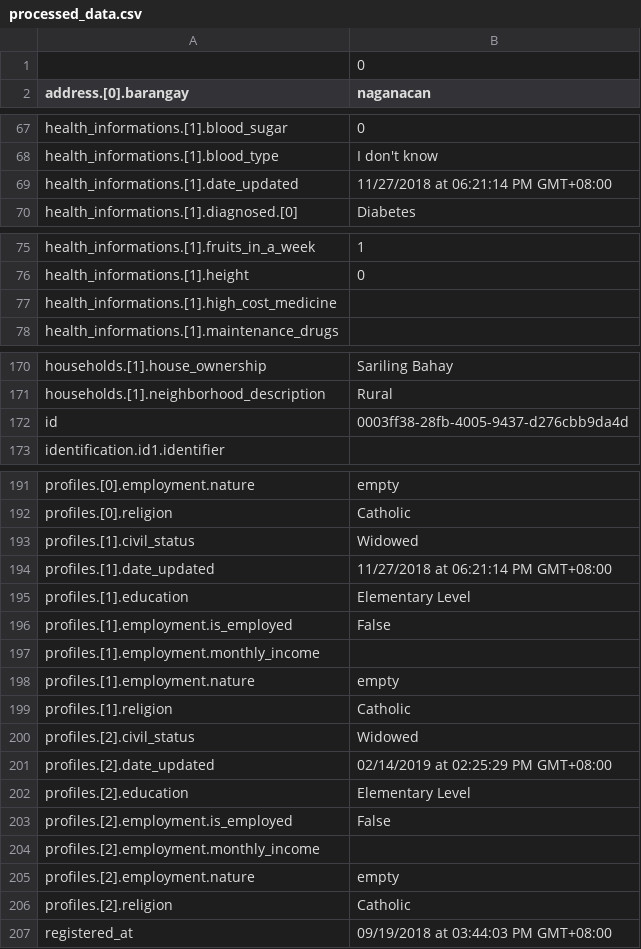
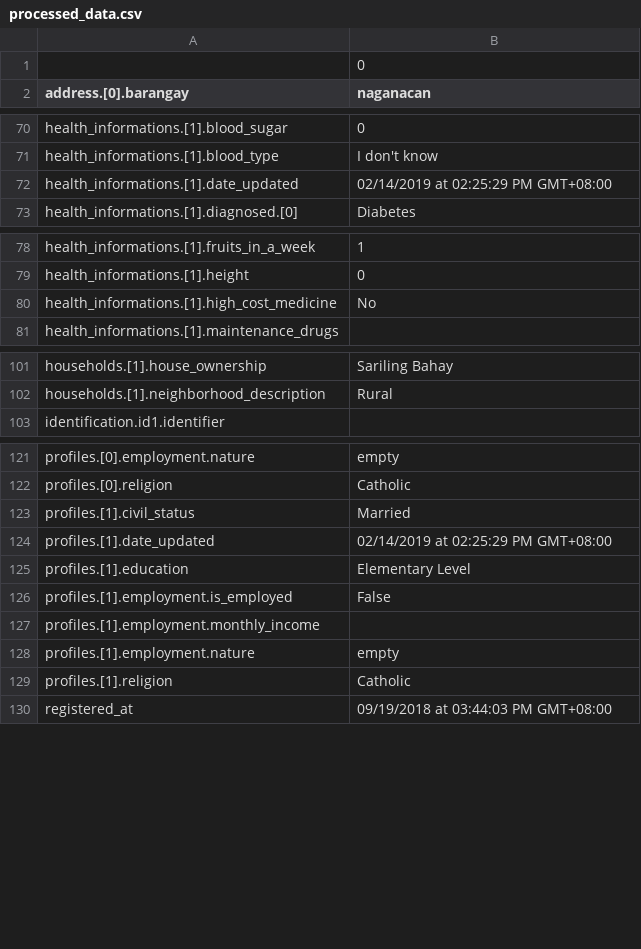
Before and after one commit to philipsales/nestedJSON-to-SQL, a CSV file: processed_data.csv, drawn as a sheet; only a part is shown, gaps mark what is left out; the diff covers the shown part only.

```diff
--- a/processed_data.csv
+++ b/processed_data.csv
@@ -68,3 +71,3 @@ health_informations.[1].blood_sugar,0
 health_informations.[1].blood_type,I don't know
-health_informations.[1].date_updated,11/27/2018 at 06:21:14 PM GMT+08:00
+health_informations.[1].date_updated,02/14/2019 at 02:25:29 PM GMT+08:00
 health_informations.[1].diagnosed.[0],Diabetes
@@ -76,3 +79,3 @@ health_informations.[1].fruits_in_a_week,1
 health_informations.[1].height,0
-health_informations.[1].high_cost_medicine,
+health_informations.[1].high_cost_medicine,No
 health_informations.[1].maintenance_drugs,
@@ -171,3 +102,2 @@ households.[1].house_ownership,Sariling Bahay
 households.[1].neighborhood_description,Rural
-id,0003ff38-28fb-4005-9437-d276cbb9da4d
 identification.id1.identifier,
@@ -192,4 +122,4 @@ profiles.[0].employment.nature,empty
 profiles.[0].religion,Catholic
-profiles.[1].civil_status,Widowed
-profiles.[1].date_updated,11/27/2018 at 06:21:14 PM GMT+08:00
+profiles.[1].civil_status,Married
+profiles.[1].date_updated,02/14/2019 at 02:25:29 PM GMT+08:00
 profiles.[1].education,Elementary Level
@@ -199,9 +129,2 @@ profiles.[1].employment.nature,empty
 profiles.[1].religion,Catholic
-profiles.[2].civil_status,Widowed
-profiles.[2].date_updated,02/14/2019 at 02:25:29 PM GMT+08:00
-profiles.[2].education,Elementary Level
-profiles.[2].employment.is_employed,False
-profiles.[2].employment.monthly_income,
-profiles.[2].employment.nature,empty
-profiles.[2].religion,Catholic
 registered_at,09/19/2018 at 03:44:03 PM GMT+08:00
```
Also changed, not shown: 13 added rows, 82 removed rows and 1 edited cell elsewhere in this file, file/health_informations.csv, 17 other files.
